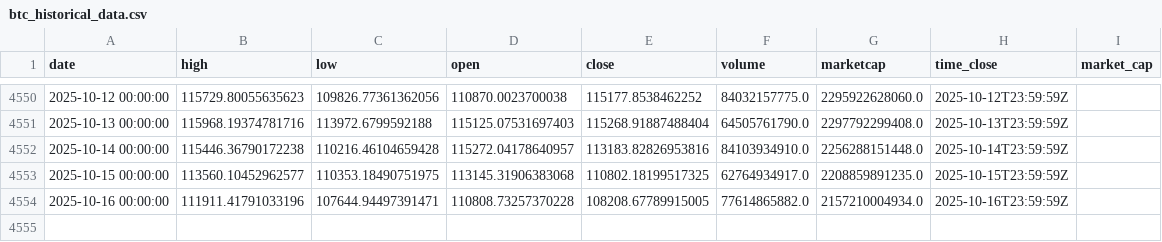
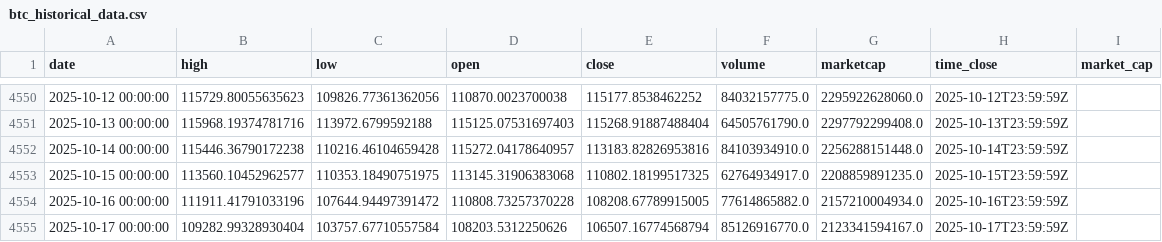
Before and after one commit to rey-dal/bitcoin, a CSV file: data/btc_historical_data.csv, drawn as a sheet; only a part is shown, gaps mark what is left out.

```diff
--- a/data/btc_historical_data.csv
+++ b/data/btc_historical_data.csv
@@ -4553,2 +4553,3 @@ date,high,low,open,close,volume,marketcap,time_close,market_cap
 2025-10-15 00:00:00,113560.10452962577,110353.18490751975,113145.31906383068,110802.18199517325,62764934917.0,2208859891235.0,2025-10-15T23:59:59Z,
-2025-10-16 00:00:00,111911.41791033196,107644.94497391471,110808.73257370228,108208.67789915005,77614865882.0,2157210004934.0,2025-10-16T23:59:59Z,
+2025-10-16 00:00:00,111911.41791033196,107644.94497391472,110808.73257370228,108208.67789915005,77614865882.0,2157210004934.0,2025-10-16T23:59:59Z,
+2025-10-17 00:00:00,109282.99328930404,103757.67710557584,108203.5312250626,106507.16774568794,85126916770.0,2123341594167.0,2025-10-17T23:59:59Z,
```
Also changed, not shown: data/combined_predictions.csv, data/preprocessed_data.csv, 6 other files.
